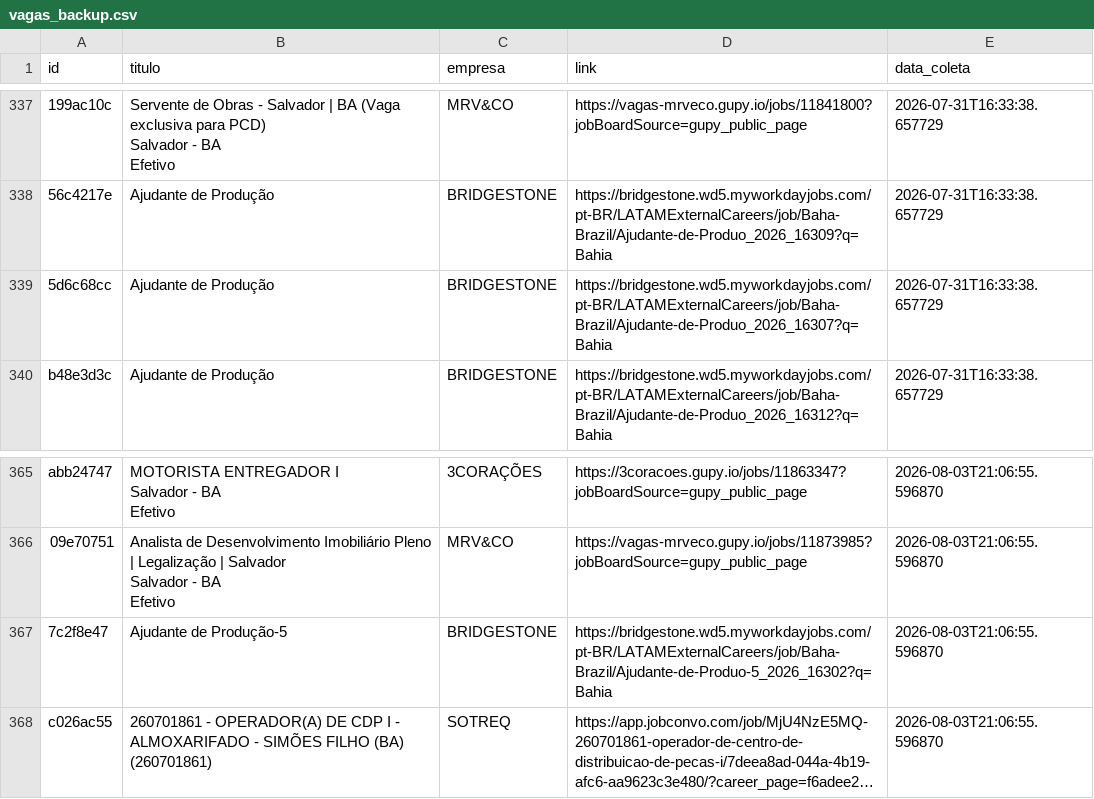
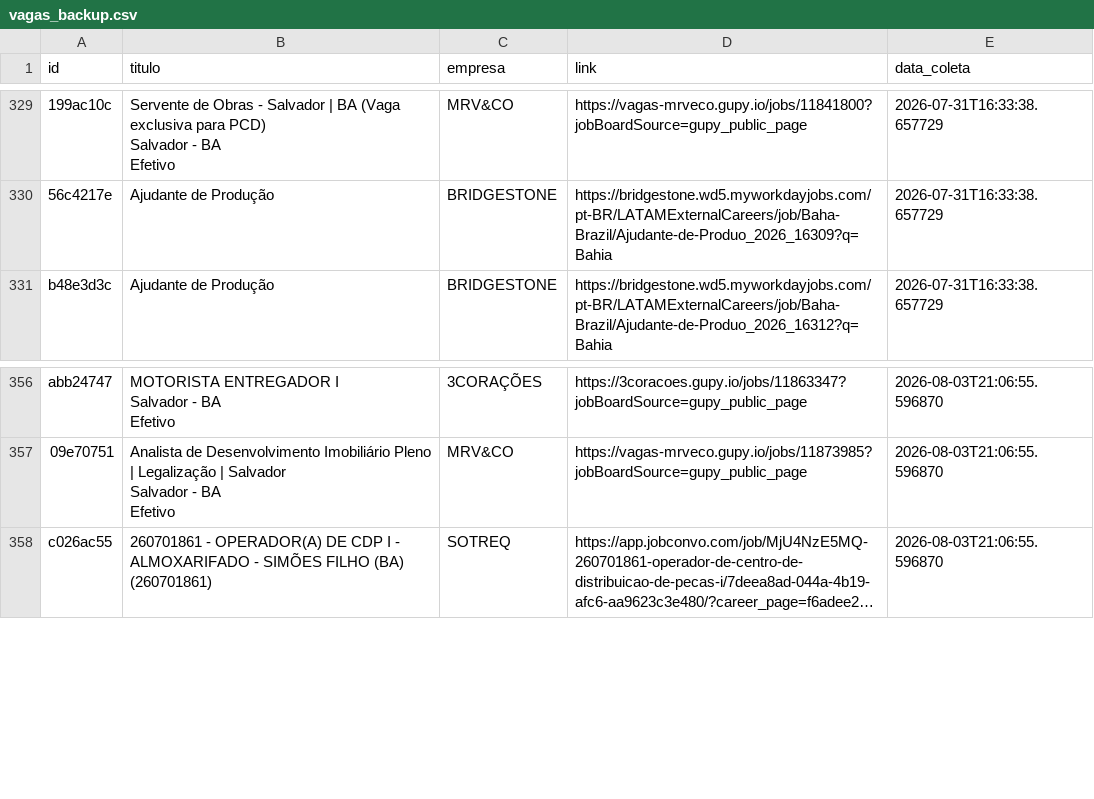
Before and after one commit to AndreyCarlos07/central-vagas, a CSV file: vagas_backup.csv, drawn as a sheet; only a part is shown, gaps mark what is left out; long unchanged cells end in …; removed rows and columns are numbered as before the commit, all else as after; the diff covers the shown part only; the diff names each change by its address in the sheet, - before the commit and + after, or states it on an @@ line.

```diff
--- a/vagas_backup.csv
+++ b/vagas_backup.csv
-row 339: 5d6c68cc | Ajudante de Produção | BRIDGESTONE | https://bridgestone.wd5.myworkdayjobs.com/pt-BR/LATAMExternalCareers/job/Baha-Brazil/Ajudante-de-Produo_2026_16307?q=Bahia | 2026-07-31T16:33:38.657729
-row 367: 7c2f8e47 | Ajudante de Produção-5 | BRIDGESTONE | https://bridgestone.wd5.myworkdayjobs.com/pt-BR/LATAMExternalCareers/job/Baha-Brazil/Ajudante-de-Produo-5_2026_16302?q=Bahia | 2026-08-03T21:06:55.596870
```
Also changed, not shown: 20 added rows and 18 removed rows elsewhere in this file.
